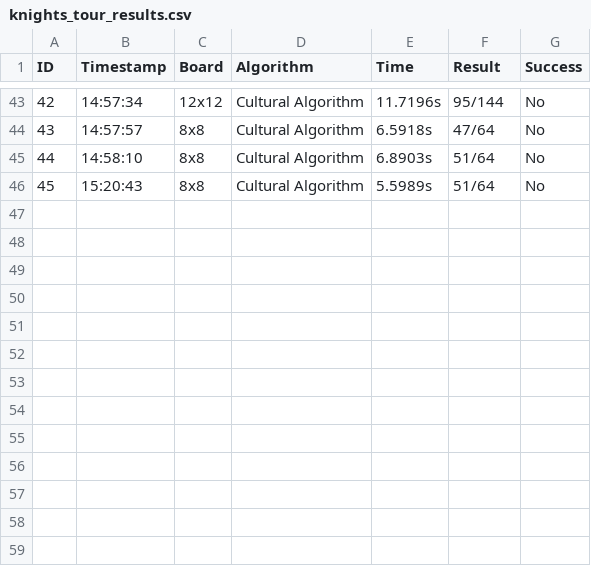
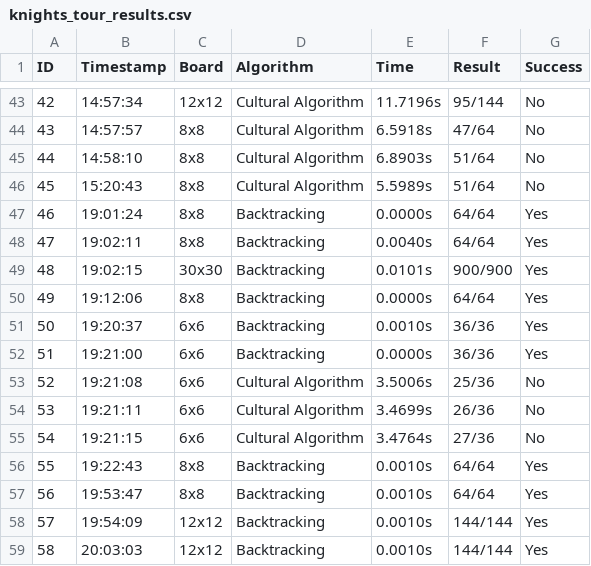
Before and after one commit to basharzin/Knight-s-Tour, a CSV file: knights_tour_results.csv, drawn as a sheet; only a part is shown, gaps mark what is left out.

```diff
--- a/knights_tour_results.csv
+++ b/knights_tour_results.csv
@@ -46 +46,14 @@ ID,Timestamp,Board,Algorithm,Time,Result,Success
 45,15:20:43,8x8,Cultural Algorithm,5.5989s,51/64,No
+46,19:01:24,8x8,Backtracking,0.0000s,64/64,Yes
+47,19:02:11,8x8,Backtracking,0.0040s,64/64,Yes
+48,19:02:15,30x30,Backtracking,0.0101s,900/900,Yes
+49,19:12:06,8x8,Backtracking,0.0000s,64/64,Yes
+50,19:20:37,6x6,Backtracking,0.0010s,36/36,Yes
+51,19:21:00,6x6,Backtracking,0.0000s,36/36,Yes
+52,19:21:08,6x6,Cultural Algorithm,3.5006s,25/36,No
+53,19:21:11,6x6,Cultural Algorithm,3.4699s,26/36,No
+54,19:21:15,6x6,Cultural Algorithm,3.4764s,27/36,No
+55,19:22:43,8x8,Backtracking,0.0010s,64/64,Yes
+56,19:53:47,8x8,Backtracking,0.0010s,64/64,Yes
+57,19:54:09,12x12,Backtracking,0.0010s,144/144,Yes
+58,20:03:03,12x12,Backtracking,0.0010s,144/144,Yes
```
Also changed, not shown: 4 other files.
